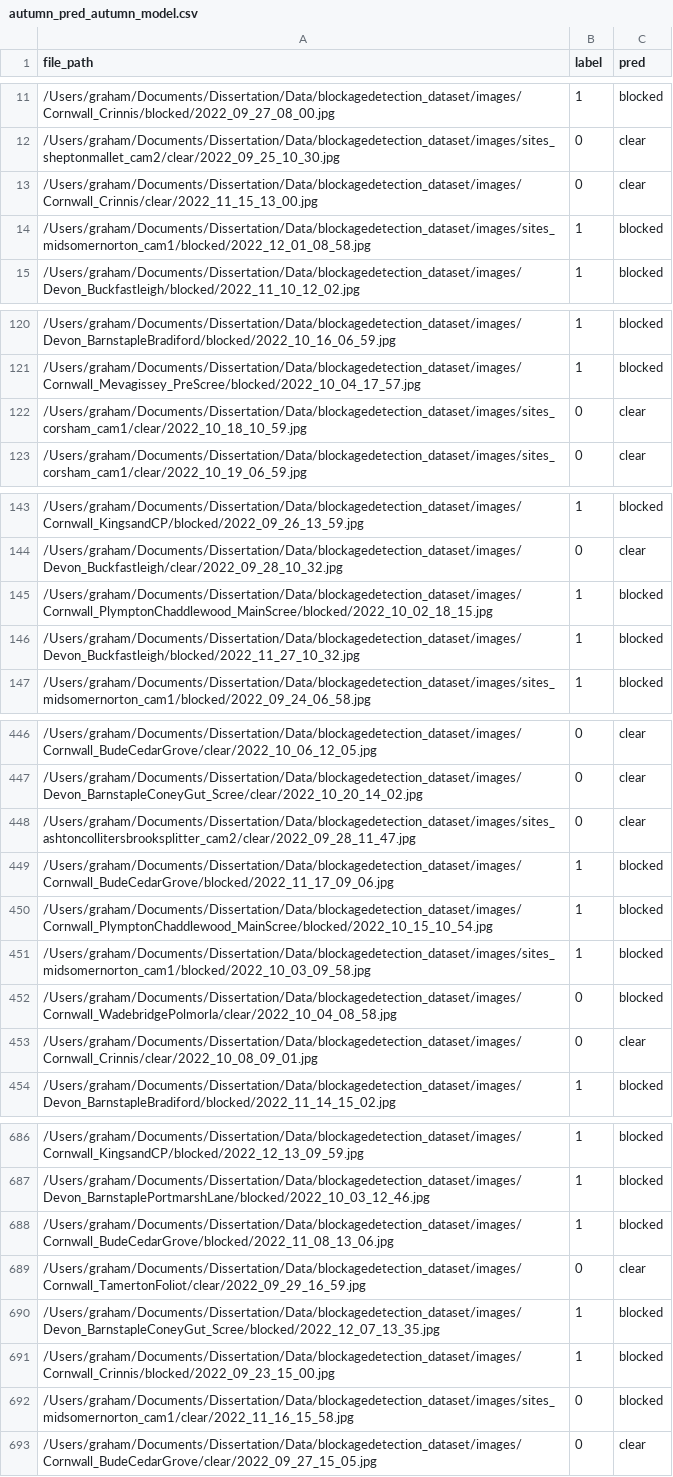
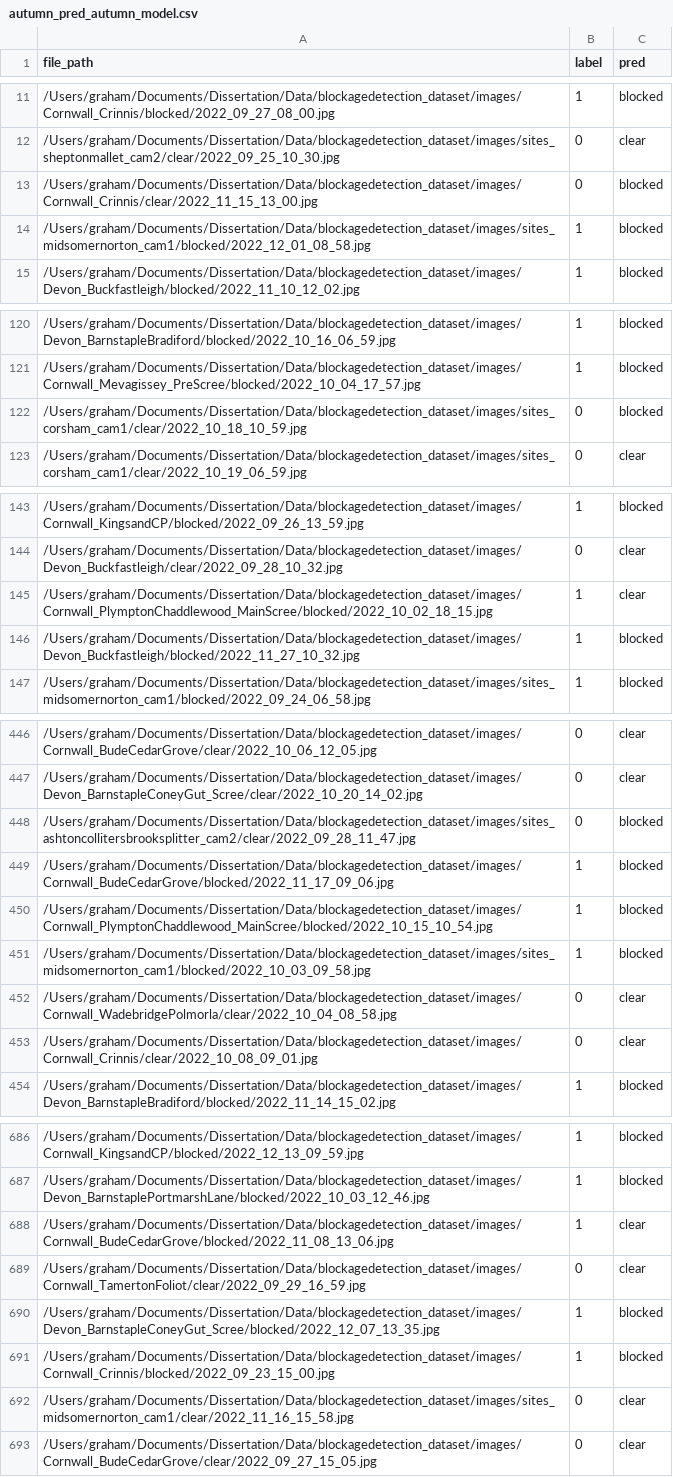
Before and after one commit to grahamdavies15/flood-prevention-cnn, a CSV file: csvs/autumn_pred_autumn_model.csv, drawn as a sheet; only a part is shown, gaps mark what is left out; the diff covers the shown part only.

```diff
--- a/csvs/autumn_pred_autumn_model.csv
+++ b/csvs/autumn_pred_autumn_model.csv
@@ -12,3 +12,3 @@ file_path,label,pred
 /Users/graham/Documents/Dissertation/Data/blockagedetection_dataset/images/sites_sheptonmallet_cam2/clear/2022_09_25_10_30.jpg,0,clear
-/Users/graham/Documents/Dissertation/Data/blockagedetection_dataset/images/Cornwall_Crinnis/clear/2022_11_15_13_00.jpg,0,clear
+/Users/graham/Documents/Dissertation/Data/blockagedetection_dataset/images/Cornwall_Crinnis/clear/2022_11_15_13_00.jpg,0,blocked
 /Users/graham/Documents/Dissertation/Data/blockagedetection_dataset/images/sites_midsomernorton_cam1/blocked/2022_12_01_08_58.jpg,1,blocked
@@ -121,3 +121,3 @@ file_path,label,pred
 /Users/graham/Documents/Dissertation/Data/blockagedetection_dataset/images/Cornwall_Mevagissey_PreScree/blocked/2022_10_04_17_57.jpg,1,blocked
-/Users/graham/Documents/Dissertation/Data/blockagedetection_dataset/images/sites_corsham_cam1/clear/2022_10_18_10_59.jpg,0,clear
+/Users/graham/Documents/Dissertation/Data/blockagedetection_dataset/images/sites_corsham_cam1/clear/2022_10_18_10_59.jpg,0,blocked
 /Users/graham/Documents/Dissertation/Data/blockagedetection_dataset/images/sites_corsham_cam1/clear/2022_10_19_06_59.jpg,0,clear
@@ -144,3 +144,3 @@ file_path,label,pred
 /Users/graham/Documents/Dissertation/Data/blockagedetection_dataset/images/Devon_Buckfastleigh/clear/2022_09_28_10_32.jpg,0,clear
-/Users/graham/Documents/Dissertation/Data/blockagedetection_dataset/images/Cornwall_PlymptonChaddlewood_MainScree/blocked/2022_10_02_18_15.jpg,1,blocked
+/Users/graham/Documents/Dissertation/Data/blockagedetection_dataset/images/Cornwall_PlymptonChaddlewood_MainScree/blocked/2022_10_02_18_15.jpg,1,clear
 /Users/graham/Documents/Dissertation/Data/blockagedetection_dataset/images/Devon_Buckfastleigh/blocked/2022_11_27_10_32.jpg,1,blocked
@@ -447,3 +447,3 @@ file_path,label,pred
 /Users/graham/Documents/Dissertation/Data/blockagedetection_dataset/images/Devon_BarnstapleConeyGut_Scree/clear/2022_10_20_14_02.jpg,0,clear
-/Users/graham/Documents/Dissertation/Data/blockagedetection_dataset/images/sites_ashtoncollitersbrooksplitter_cam2/clear/2022_09_28_11_47.jpg,0,clear
+/Users/graham/Documents/Dissertation/Data/blockagedetection_dataset/images/sites_ashtoncollitersbrooksplitter_cam2/clear/2022_09_28_11_47.jpg,0,blocked
 /Users/graham/Documents/Dissertation/Data/blockagedetection_dataset/images/Cornwall_BudeCedarGrove/blocked/2022_11_17_09_06.jpg,1,blocked
@@ -451,3 +451,3 @@ file_path,label,pred
 /Users/graham/Documents/Dissertation/Data/blockagedetection_dataset/images/sites_midsomernorton_cam1/blocked/2022_10_03_09_58.jpg,1,blocked
-/Users/graham/Documents/Dissertation/Data/blockagedetection_dataset/images/Cornwall_WadebridgePolmorla/clear/2022_10_04_08_58.jpg,0,blocked
+/Users/graham/Documents/Dissertation/Data/blockagedetection_dataset/images/Cornwall_WadebridgePolmorla/clear/2022_10_04_08_58.jpg,0,clear
 /Users/graham/Documents/Dissertation/Data/blockagedetection_dataset/images/Cornwall_Crinnis/clear/2022_10_08_09_01.jpg,0,clear
@@ -687,3 +687,3 @@ file_path,label,pred
 /Users/graham/Documents/Dissertation/Data/blockagedetection_dataset/images/Devon_BarnstaplePortmarshLane/blocked/2022_10_03_12_46.jpg,1,blocked
-/Users/graham/Documents/Dissertation/Data/blockagedetection_dataset/images/Cornwall_BudeCedarGrove/blocked/2022_11_08_13_06.jpg,1,blocked
+/Users/graham/Documents/Dissertation/Data/blockagedetection_dataset/images/Cornwall_BudeCedarGrove/blocked/2022_11_08_13_06.jpg,1,clear
 /Users/graham/Documents/Dissertation/Data/blockagedetection_dataset/images/Cornwall_TamertonFoliot/clear/2022_09_29_16_59.jpg,0,clear
@@ -691,3 +691,3 @@ file_path,label,pred
 /Users/graham/Documents/Dissertation/Data/blockagedetection_dataset/images/Cornwall_Crinnis/blocked/2022_09_23_15_00.jpg,1,blocked
-/Users/graham/Documents/Dissertation/Data/blockagedetection_dataset/images/sites_midsomernorton_cam1/clear/2022_11_16_15_58.jpg,0,blocked
+/Users/graham/Documents/Dissertation/Data/blockagedetection_dataset/images/sites_midsomernorton_cam1/clear/2022_11_16_15_58.jpg,0,clear
 /Users/graham/Documents/Dissertation/Data/blockagedetection_dataset/images/Cornwall_BudeCedarGrove/clear/2022_09_27_15_05.jpg,0,clear
```
Also changed, not shown: 32 edited cells elsewhere in this file, csvs/autumn_pred_winter_model.csv, csvs/spring_pred_autumn_model.csv, 11 other files.
